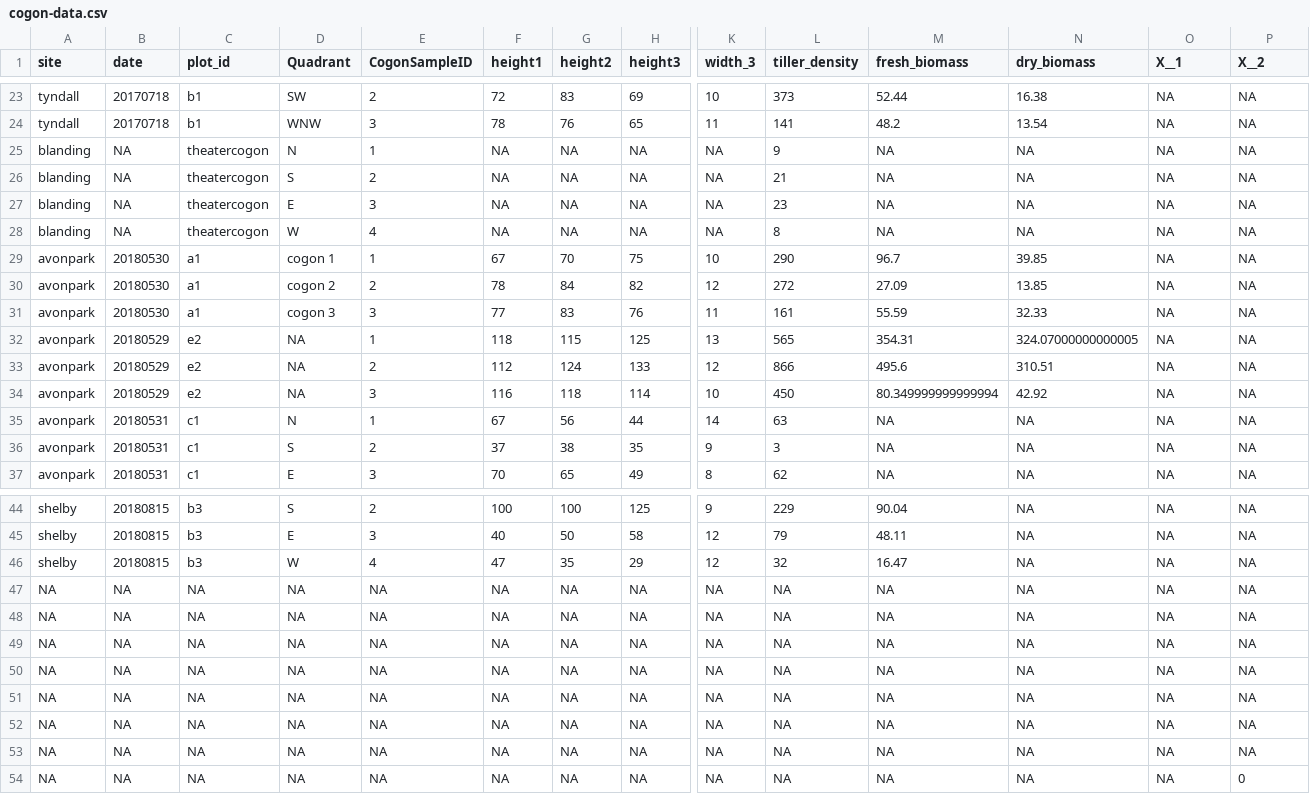
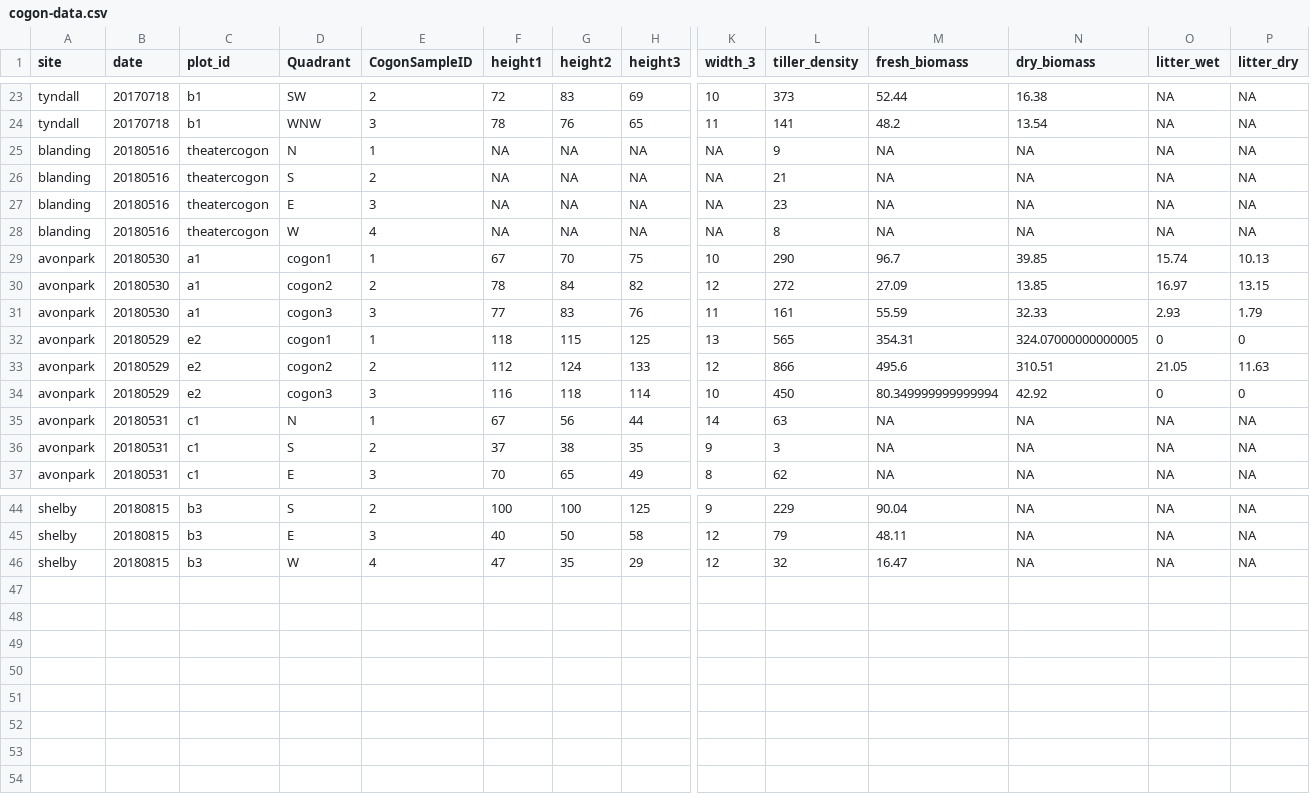
Before and after one commit to whalend/SERDP_Project, a CSV file: data/raw_data/cogon-data.csv, drawn as a sheet; only a part is shown, gaps mark what is left out; rows hold the shown columns only; the diff names each change by its address in the sheet, - before the commit and + after, or states it on an @@ line.

Commit message:
Updated with some litter mass measurements.

```diff
--- a/data/raw_data/cogon-data.csv
+++ b/data/raw_data/cogon-data.csv
-O1: X__1
+O1: litter_wet
-P1: X__2
+P1: litter_dry
-B25:B28 (date): NA
+B25:B28 (date): 20180516
-D29 (Quadrant): cogon 1
+D29 (Quadrant): cogon1
-O29 (litter_wet): NA
+O29 (litter_wet): 15.74
-P29 (litter_dry): NA
+P29 (litter_dry): 10.13
-D30 (Quadrant): cogon 2
+D30 (Quadrant): cogon2
-O30 (litter_wet): NA
+O30 (litter_wet): 16.97
-P30 (litter_dry): NA
+P30 (litter_dry): 13.15
-D31 (Quadrant): cogon 3
+D31 (Quadrant): cogon3
-O31 (litter_wet): NA
+O31 (litter_wet): 2.93
-P31 (litter_dry): NA
+P31 (litter_dry): 1.79
-D32 (Quadrant): NA
+D32 (Quadrant): cogon1
-O32 (litter_wet): NA
+O32 (litter_wet): 0
-P32 (litter_dry): NA
+P32 (litter_dry): 0
-D33 (Quadrant): NA
+D33 (Quadrant): cogon2
-O33 (litter_wet): NA
+O33 (litter_wet): 21.05
-P33 (litter_dry): NA
+P33 (litter_dry): 11.63
-D34 (Quadrant): NA
+D34 (Quadrant): cogon3
-O34 (litter_wet): NA
+O34 (litter_wet): 0
-P34 (litter_dry): NA
+P34 (litter_dry): 0
-row 47: NA | NA | NA | NA | NA | NA | NA | NA | NA | NA | NA | NA | NA | NA
-row 48: NA | NA | NA | NA | NA | NA | NA | NA | NA | NA | NA | NA | NA | NA
-row 49: NA | NA | NA | NA | NA | NA | NA | NA | NA | NA | NA | NA | NA | NA
-row 50: NA | NA | NA | NA | NA | NA | NA | NA | NA | NA | NA | NA | NA | NA
-row 51: NA | NA | NA | NA | NA | NA | NA | NA | NA | NA | NA | NA | NA | NA
-row 52: NA | NA | NA | NA | NA | NA | NA | NA | NA | NA | NA | NA | NA | NA
-row 53: NA | NA | NA | NA | NA | NA | NA | NA | NA | NA | NA | NA | NA | NA
-row 54: NA | NA | NA | NA | NA | NA | NA | NA | NA | NA | NA | NA | NA | 0
```
